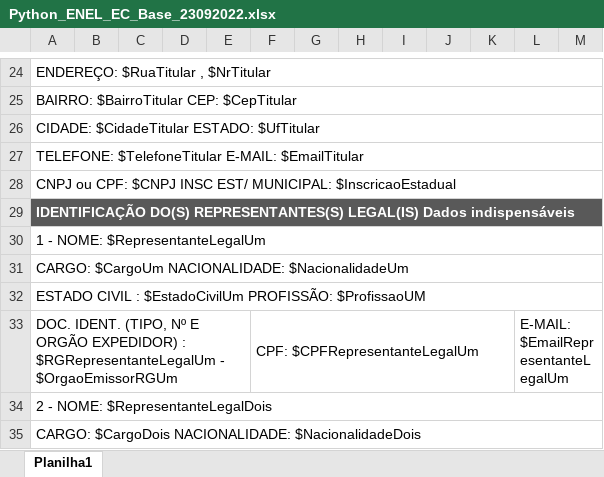
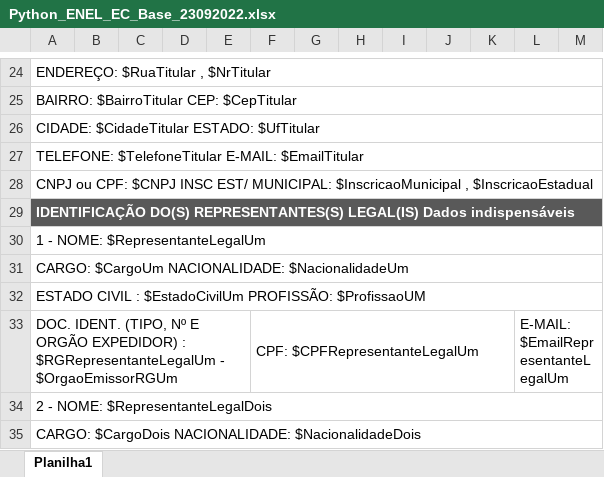
Before and after one commit to YuriMelloFiles/Emissor_ENEL_SIN, an Excel workbook: Python_ENEL_EC_Base_23092022.xlsx, sheet Planilha1, drawn as a sheet; only a part is shown, gaps mark what is left out; values as stored, in another font and other column widths than the file's, no borders; the diff names each change by its address in the sheet, - before the commit and + after, or states it on an @@ line.

```diff
--- a/Python_ENEL_EC_Base_23092022.xlsx (sheet Planilha1)
+++ b/Python_ENEL_EC_Base_23092022.xlsx (sheet Planilha1)
-A28: …EST/ MUNICIPAL: $InscricaoEstadual
+A28: …EST/ MUNICIPAL: $InscricaoMunicipal , $InscricaoEstadual
```
Also changed, not shown: Python_ENEL_FOE_TESTE_23092022.xlsx, 9 other files.
